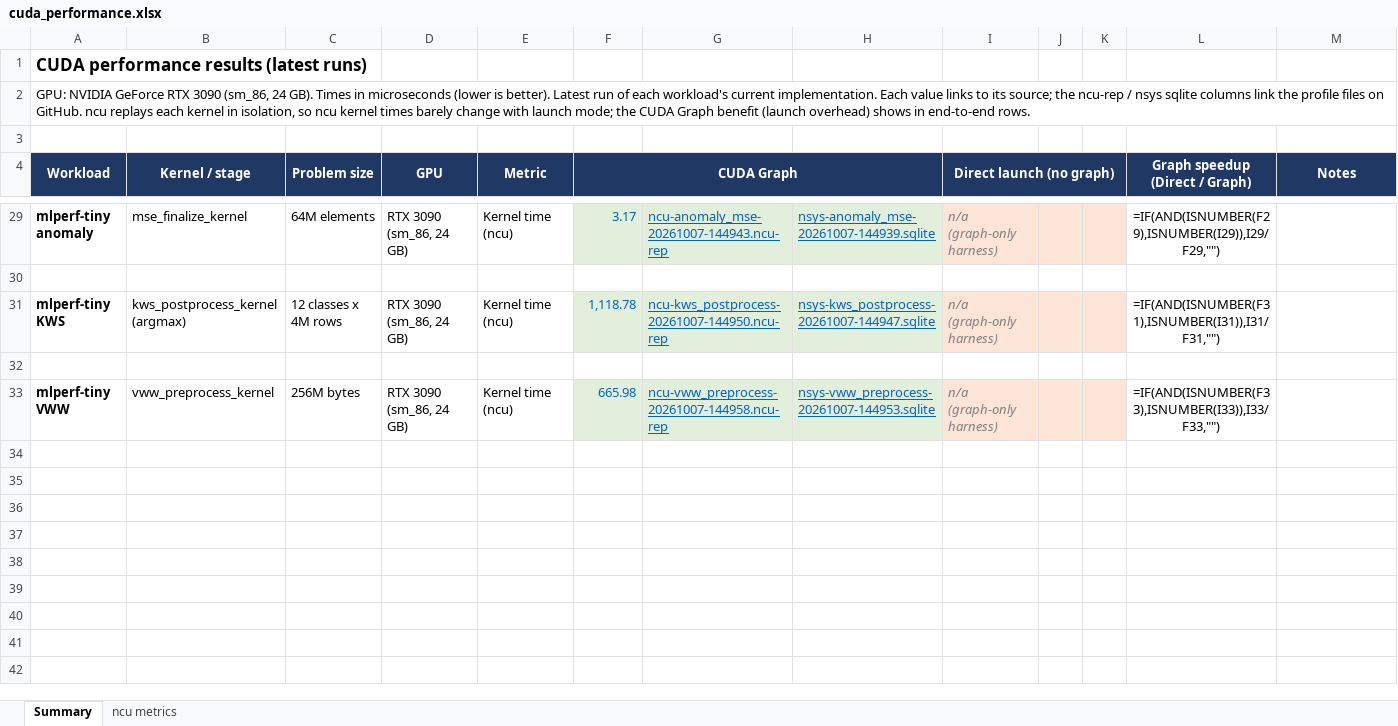
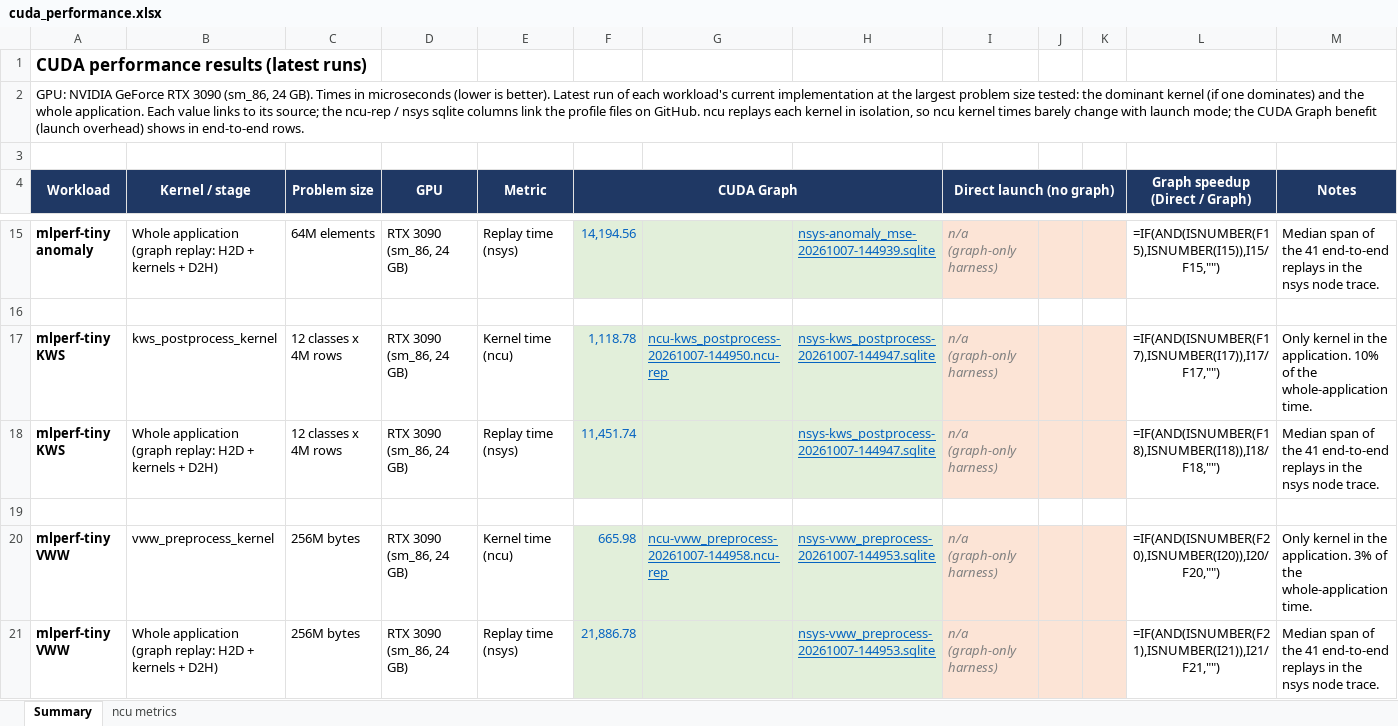
Before and after one commit to ankaijin/cuda-elastic, an Excel workbook: results/cuda_performance.xlsx, sheet Summary, drawn as a sheet; only a part is shown, gaps mark what is left out; values as stored, in another font and other column widths than the file's, no borders; formulas without a stored value are shown as written; addresses are those after the commit; the diff covers the shown part only; the diff names each change by its address in the sheet, - before the commit and + after, or states it on an @@ line.

Commit message:
Keep only the largest size, dominant kernel and whole application per workload
Each workload now has one problem size (the largest tested), a row for its
dominant kernel when one kernel dominates, and a whole-application row.
mlperf gains whole-application rows from the end-to-end replays in its nsys
traces. Smaller-size results stay in the repo but are not on the sheet.

```diff
--- a/results/cuda_performance.xlsx (sheet Summary)
+++ b/results/cuda_performance.xlsx (sheet Summary)
-A2 (Workload): …workload's current implementation. Each value…
+A2 (Workload): …workload's current implementation at the largest problem size tested: the dominant kernel (if one dominates) and the whole application. Each value…
-B15 (Kernel / stage): mse_finalize_kernel
+B15 (Kernel / stage): Whole application (graph replay: H2D + kernels + D2H)
-E15 (Metric): Kernel time (ncu)
+E15 (Metric): Replay time (nsys)
-F15 (CUDA Graph): 3.17
+F15 (CUDA Graph): 14,194.56
-G15: ncu-anomaly_mse-20261007-144943.ncu-rep
+G15: (empty)
-L15 (Graph speedup (Direct / Graph)): =IF(AND(ISNUMBER(F29),ISNUMBER(I29)),I29/F29,"")
+L15 (Graph speedup (Direct / Graph)): =IF(AND(ISNUMBER(F15),ISNUMBER(I15)),I15/F15,"")
-M15 (Notes): (empty)
+M15 (Notes): Median span of the 41 end-to-end replays in the nsys node trace.
-B17 (Kernel / stage): kws_postprocess_kernel (argmax)
+B17 (Kernel / stage): kws_postprocess_kernel
-L17 (Graph speedup (Direct / Graph)): =IF(AND(ISNUMBER(F31),ISNUMBER(I31)),I31/F31,"")
+L17 (Graph speedup (Direct / Graph)): =IF(AND(ISNUMBER(F17),ISNUMBER(I17)),I17/F17,"")
-M17 (Notes): (empty)
+M17 (Notes): Only kernel in the application. 10% of the whole-application time.
+row 18: mlperf-tiny KWS | Whole application (graph replay: H2D + kernels + D2H) | 12 classes x 4M rows | RTX 3090 (sm_86, 24 GB) | Replay time (nsys) | 11,451.74 |  | nsys-kws_postprocess-20261007-144947.sqlite | n/a (graph-only harness) |  |  | =IF(AND(ISNUMBER(F18),ISNUMBER(I18)),I18/F18,"") | Median span of the 41 end-to-end replays in the nsys node trace.
-L20 (Graph speedup (Direct / Graph)): =IF(AND(ISNUMBER(F33),ISNUMBER(I33)),I33/F33,"")
+L20 (Graph speedup (Direct / Graph)): =IF(AND(ISNUMBER(F20),ISNUMBER(I20)),I20/F20,"")
-M20 (Notes): (empty)
+M20 (Notes): Only kernel in the application. 3% of the whole-application time.
+row 21: mlperf-tiny VWW | Whole application (graph replay: H2D + kernels + D2H) | 256M bytes | RTX 3090 (sm_86, 24 GB) | Replay time (nsys) | 21,886.78 |  | nsys-vww_preprocess-20261007-144953.sqlite | n/a (graph-only harness) |  |  | =IF(AND(ISNUMBER(F21),ISNUMBER(I21)),I21/F21,"") | Median span of the 41 end-to-end replays in the nsys node trace.
```
Also changed, not shown: 14 removed rows and 13 edited cells elsewhere in this sheet, sheet ncu metrics, 2 other files.
